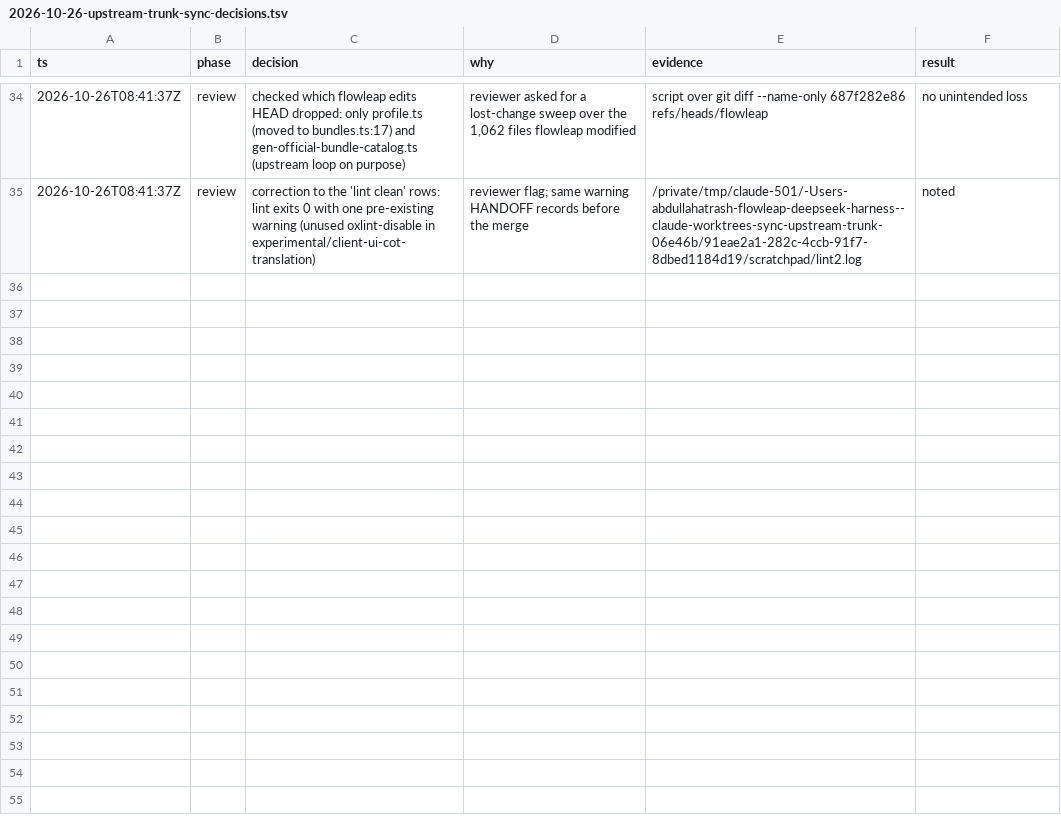
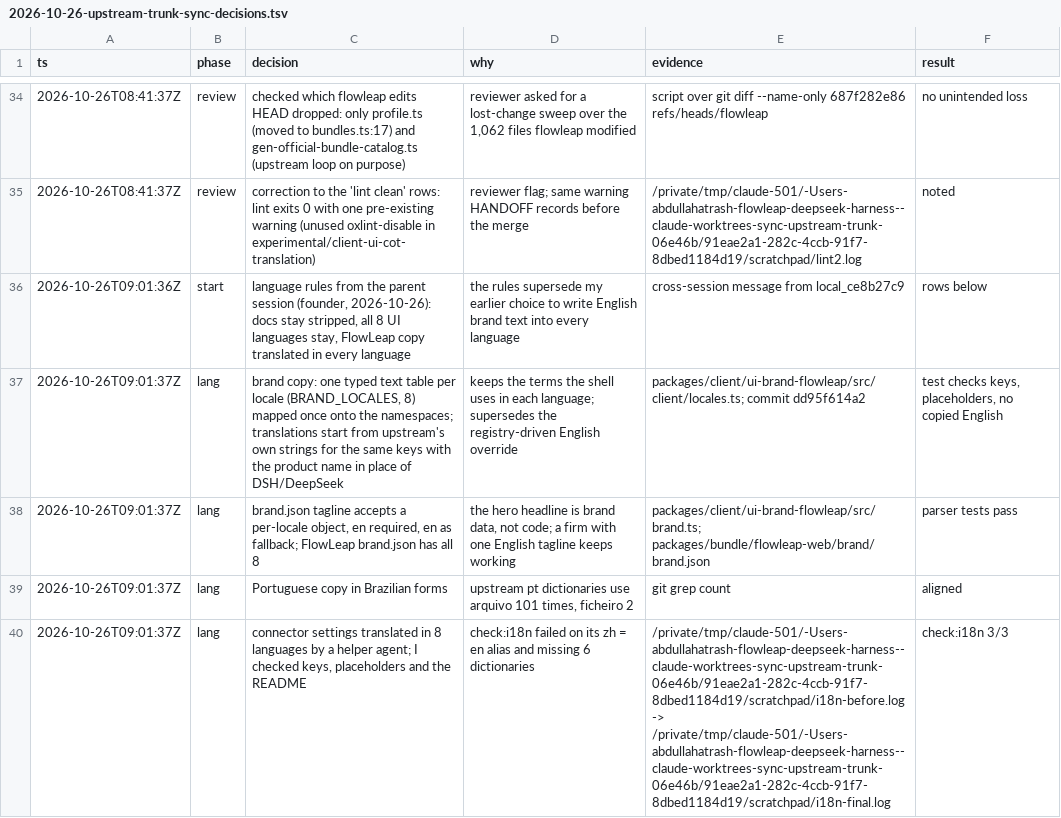
Before and after one commit to flowleap-ai/flowleap-harness, a TSV file: flowleap/docs/2026-10-26-upstream-trunk-sync-decisions.tsv, drawn as a sheet; only a part is shown, gaps mark what is left out; the diff covers the shown part only.

Commit message:
docs(flowleap): language rules and decision log rows for the 8-language copy

```diff
--- a/flowleap/docs/2026-10-26-upstream-trunk-sync-decisions.tsv
+++ b/flowleap/docs/2026-10-26-upstream-trunk-sync-decisions.tsv
@@ -35 +35,6 @@ ts	phase	decision	why	evidence	result
 2026-10-26T08:41:37Z	review	correction to the 'lint clean' rows: lint exits 0 with one pre-existing warning (unused oxlint-disable in experimental/client-ui-cot-translation)	reviewer flag; same warning HANDOFF records before the merge	/private/tmp/claude-501/-Users-abdullahatrash-flowleap-deepseek-harness--claude-worktrees-sync-upstream-trunk-06e46b/91eae2a1-282c-4ccb-91f7-8dbed1184d19/scratchpad/lint2.log	noted
+2026-10-26T09:01:36Z	start	language rules from the parent session (founder, 2026-10-26): docs stay stripped, all 8 UI languages stay, FlowLeap copy translated in every language	the rules supersede my earlier choice to write English brand text into every language	cross-session message from local_ce8b27c9	rows below
+2026-10-26T09:01:37Z	lang	brand copy: one typed text table per locale (BRAND_LOCALES, 8) mapped once onto the namespaces; translations start from upstream's own strings for the same keys with the product name in place of DSH/DeepSeek	keeps the terms the shell uses in each language; supersedes the registry-driven English override	packages/client/ui-brand-flowleap/src/client/locales.ts; commit dd95f614a2	test checks keys, placeholders, no copied English
+2026-10-26T09:01:37Z	lang	brand.json tagline accepts a per-locale object, en required, en as fallback; FlowLeap brand.json has all 8	the hero headline is brand data, not code; a firm with one English tagline keeps working	packages/client/ui-brand-flowleap/src/brand.ts; packages/bundle/flowleap-web/brand/brand.json	parser tests pass
+2026-10-26T09:01:37Z	lang	Portuguese copy in Brazilian forms	upstream pt dictionaries use arquivo 101 times, ficheiro 2	git grep count	aligned
+2026-10-26T09:01:37Z	lang	connector settings translated in 8 languages by a helper agent; I checked keys, placeholders and the README	check:i18n failed on its zh = en alias and missing 6 dictionaries	/private/tmp/claude-501/-Users-abdullahatrash-flowleap-deepseek-harness--claude-worktrees-sync-upstream-trunk-06e46b/91eae2a1-282c-4ccb-91f7-8dbed1184d19/scratchpad/i18n-before.log -> /private/tmp/claude-501/-Users-abdullahatrash-flowleap-deepseek-harness--claude-worktrees-sync-upstream-trunk-06e46b/91eae2a1-282c-4ccb-91f7-8dbed1184d19/scratchpad/i18n-final.log	check:i18n 3/3
```
Also changed, not shown: 5 added rows elsewhere in this file, 1 other file.
